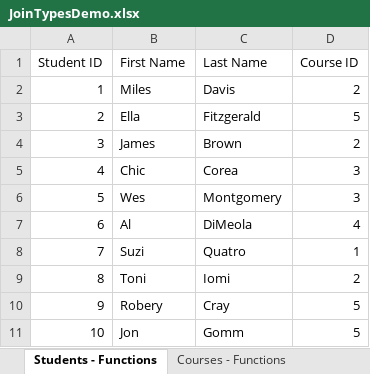
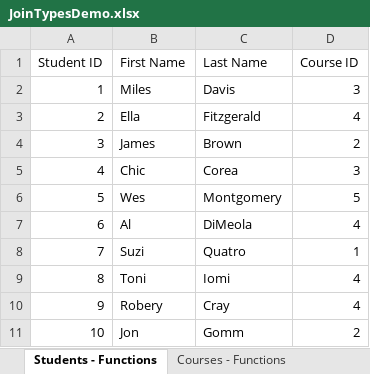
Before and after one commit to Smeths/Code-Snippets-for-Sorting, an Excel workbook: Access Training/JoinTypesDemo.xlsx, sheet Students - Functions, drawn as a sheet; values as stored, in another font and other column widths than the file's, no borders; the diff names each change by its address in the sheet, - before the commit and + after, or states it on an @@ line.

```diff
--- a/Access Training/JoinTypesDemo.xlsx (sheet Students - Functions)
+++ b/Access Training/JoinTypesDemo.xlsx (sheet Students - Functions)
-D2 (Course ID): 2
+D2 (Course ID): 3
-D3 (Course ID): 5
+D3 (Course ID): 4
-D6 (Course ID): 3
+D6 (Course ID): 5
-D9 (Course ID): 2
+D9 (Course ID): 4
-D10 (Course ID): 5
+D10 (Course ID): 4
-D11 (Course ID): 5
+D11 (Course ID): 2
```
Also changed, not shown: sheet Courses - Functions, other sheet tabs, 1 other file.
